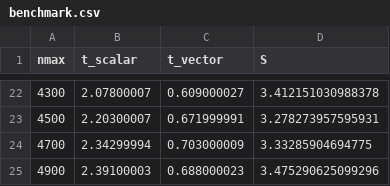
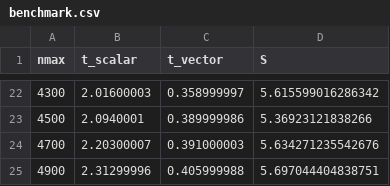
Before and after one commit to spumere/fdtd_fortran, a CSV file: fdtd2d_fortran/версия без анимации(часть 2)/results/benchmark.csv, drawn as a sheet; only a part is shown, gaps mark what is left out; the diff covers the shown part only.

```diff
--- a/fdtd2d_fortran/версия без анимации(часть 2)/results/benchmark.csv
+++ b/fdtd2d_fortran/версия без анимации(часть 2)/results/benchmark.csv
@@ -22,4 +22,4 @@ nmax,t_scalar,t_vector,S
-4300,2.07800007,0.609000027,3.412151030988378
-4500,2.20300007,0.671999991,3.278273957595931
-4700,2.34299994,0.703000009,3.33285904694775
-4900,2.39100003,0.688000023,3.475290625099296
+4300,2.01600003,0.358999997,5.615599016286342
+4500,2.0940001,0.389999986,5.36923121838266
+4700,2.20300007,0.391000003,5.634271235542676
+4900,2.31299996,0.405999988,5.697044404838751
```
Also changed, not shown: 60 edited cells elsewhere in this file, 5 other files.
